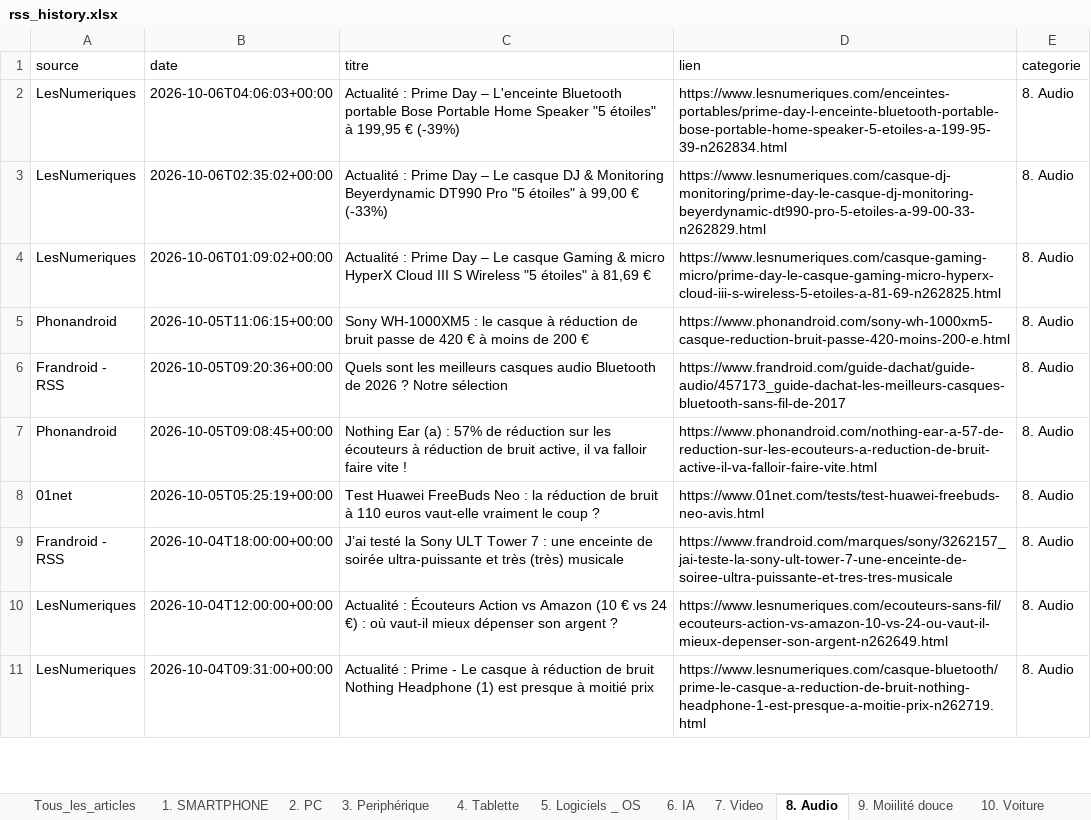
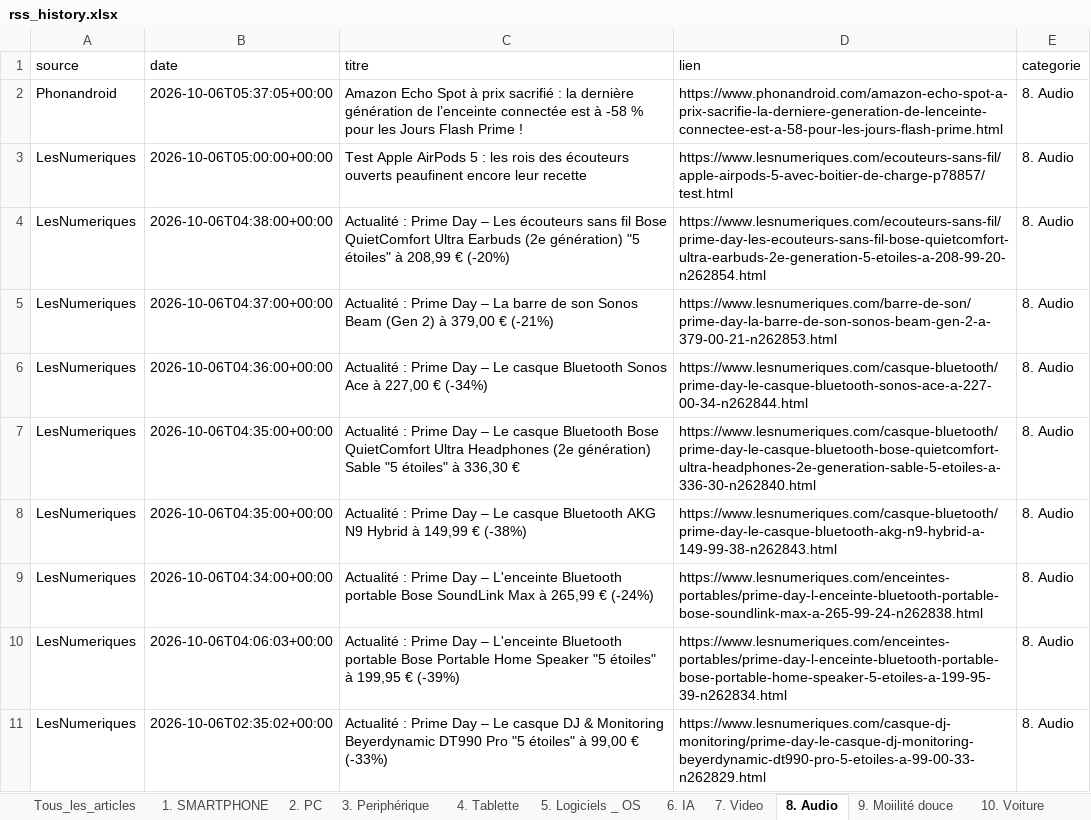
Before and after one commit to djhadef-star/rss-categories, an Excel workbook: output/rss_history.xlsx, sheet 8. Audio, drawn as a sheet; only a part is shown; the shorter side is filled out with more unchanged rows; values as stored, in another font and other column widths than the file's, no borders; the diff names each change by its address in the sheet, - before the commit and + after, or states it on an @@ line.

```diff
--- a/output/rss_history.xlsx (sheet 8. Audio)
+++ b/output/rss_history.xlsx (sheet 8. Audio)
+row 2: Phonandroid | 2026-10-06T05:37:05+00:00 | Amazon Echo Spot à prix sacrifié : la dernière génération de l’enceinte connectée est à -58 % pour les Jours Flash Prime ! | https://www.phonandroid.com/amazon-echo-spot-a-prix-sacrifie-la-derniere-generation-de-lenceinte-connectee-est-a-58-pour-les-jours-flash-prime.html | 8. Audio
+row 3: LesNumeriques | 2026-10-06T05:00:00+00:00 | Test Apple AirPods 5 : les rois des écouteurs ouverts peaufinent encore leur recette | https://www.lesnumeriques.com/ecouteurs-sans-fil/apple-airpods-5-avec-boitier-de-charge-p78857/test.html | 8. Audio
+row 4: LesNumeriques | 2026-10-06T04:38:00+00:00 | Actualité : Prime Day – Les écouteurs sans fil Bose QuietComfort Ultra Earbuds (2e génération) "5 étoiles" à 208,99 € (-20%) | https://www.lesnumeriques.com/ecouteurs-sans-fil/prime-day-les-ecouteurs-sans-fil-bose-quietcomfort-ultra-earbuds-2e-generation-5-etoiles-a-208-99-20-n262854.html | 8. Audio
+row 5: LesNumeriques | 2026-10-06T04:37:00+00:00 | Actualité : Prime Day – La barre de son Sonos Beam (Gen 2) à 379,00 € (-21%) | https://www.lesnumeriques.com/barre-de-son/prime-day-la-barre-de-son-sonos-beam-gen-2-a-379-00-21-n262853.html | 8. Audio
+row 6: LesNumeriques | 2026-10-06T04:36:00+00:00 | Actualité : Prime Day – Le casque Bluetooth Sonos Ace à 227,00 € (-34%) | https://www.lesnumeriques.com/casque-bluetooth/prime-day-le-casque-bluetooth-sonos-ace-a-227-00-34-n262844.html | 8. Audio
+row 7: LesNumeriques | 2026-10-06T04:35:00+00:00 | Actualité : Prime Day – Le casque Bluetooth Bose QuietComfort Ultra Headphones (2e génération) Sable "5 étoiles" à 336,30 € | https://www.lesnumeriques.com/casque-bluetooth/prime-day-le-casque-bluetooth-bose-quietcomfort-ultra-headphones-2e-generation-sable-5-etoiles-a-336-30-n262840.html | 8. Audio
+row 8: LesNumeriques | 2026-10-06T04:35:00+00:00 | Actualité : Prime Day – Le casque Bluetooth AKG N9 Hybrid à 149,99 € (-38%) | https://www.lesnumeriques.com/casque-bluetooth/prime-day-le-casque-bluetooth-akg-n9-hybrid-a-149-99-38-n262843.html | 8. Audio
+row 9: LesNumeriques | 2026-10-06T04:34:00+00:00 | Actualité : Prime Day – L'enceinte Bluetooth portable Bose SoundLink Max à 265,99 € (-24%) | https://www.lesnumeriques.com/enceintes-portables/prime-day-l-enceinte-bluetooth-portable-bose-soundlink-max-a-265-99-24-n262838.html | 8. Audio
```
Also changed, not shown: sheet Tous_les_articles, sheet 19. Sponso, sheet NON_CLASSE, sheet 11. Menage, sheet 1. SMARTPHONE, sheet 14. Santé, 11 more sheets, output/rss_history_2.xlsx, 2 other files.
